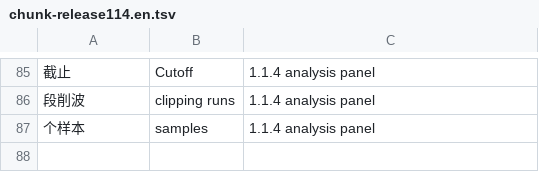
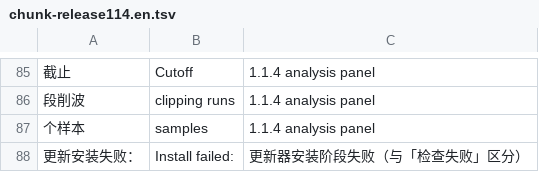
Before and after one commit to BH2VOQ/RLPlayer-Mac, a TSV file: docs/i18n/chunk-release114.en.tsv, drawn as a sheet; only a part is shown, gaps mark what is left out; the diff names each change by its address in the sheet, - before the commit and + after, or states it on an @@ line.

Commit message:
fix(update): never report an installed update as failed and never stack mount points
An unmount failure no longer fails the whole update (logged as a warning, restart still happens); each run uses its own mount point, detach retries then falls back to diskutil and finally -force only for our own temp mount; leftover mounts self-heal and install-stage failures are logged.
Points latest.json at the v1.1.4-beta2 DMG.

```diff
--- a/docs/i18n/chunk-release114.en.tsv
+++ b/docs/i18n/chunk-release114.en.tsv
+row 88: 更新安装失败： | Install failed: | 更新器安装阶段失败（与「检查失败」区分）
```
Also changed, not shown: 10 other files.
